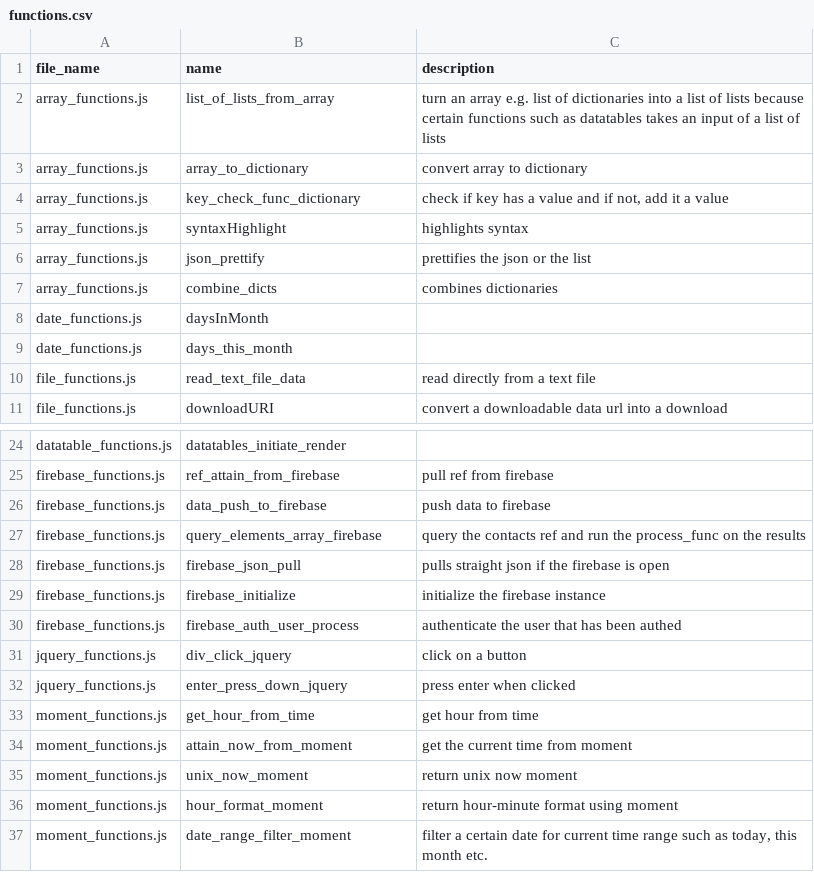
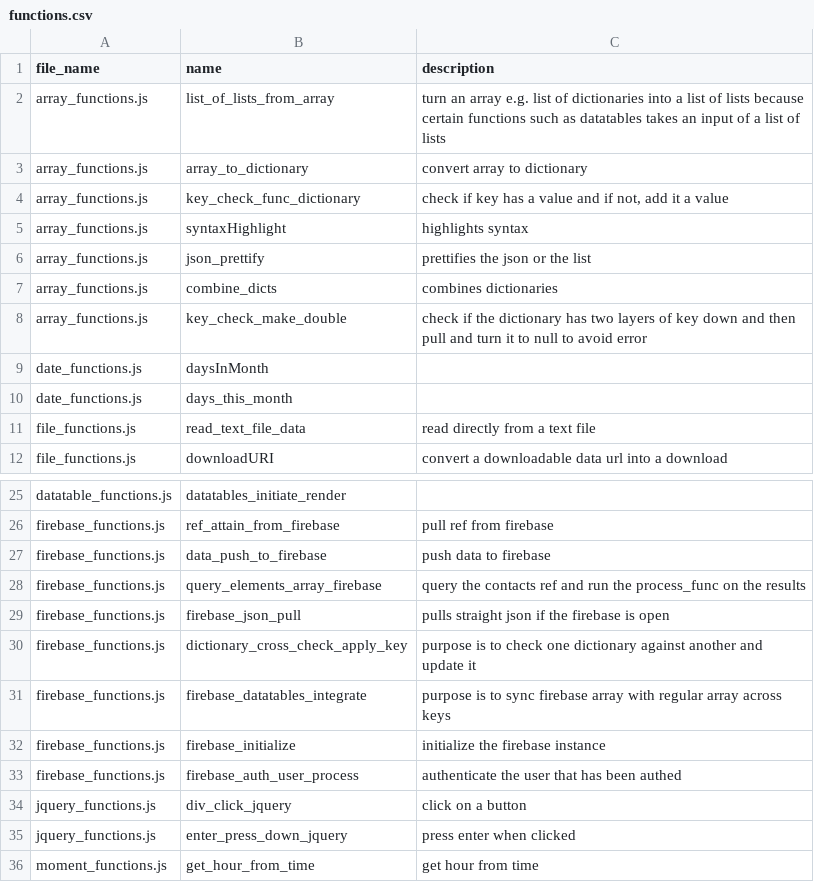
Before and after one commit to ChrisCruze/jutility, a CSV file: functions.csv, drawn as a sheet; only a part is shown, gaps mark what is left out; the shorter side is filled out with more unchanged rows; the diff names each change by its address in the sheet, - before the commit and + after, or states it on an @@ line.

Commit message:
added firebase array integration

```diff
--- a/functions.csv
+++ b/functions.csv
+row 8: array_functions.js | key_check_make_double | check if the dictionary has two layers of key down and then pull and turn it to null to avoid error
+row 30: firebase_functions.js | dictionary_cross_check_apply_key | purpose is to check one dictionary against another and update it
+row 31: firebase_functions.js | firebase_datatables_integrate | purpose is to sync firebase array with regular array across keys
```
Also changed, not shown: 4 other files.
